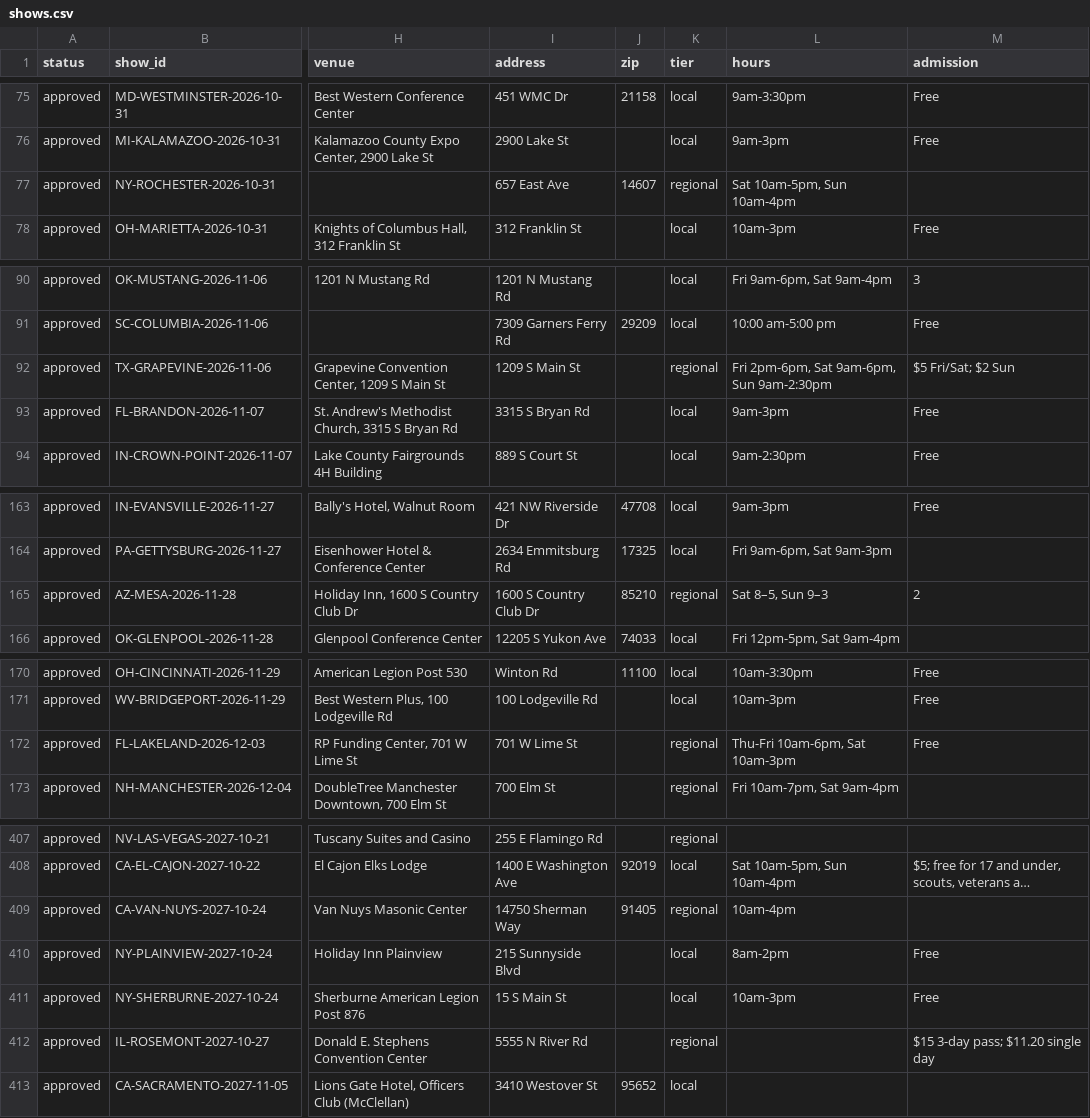
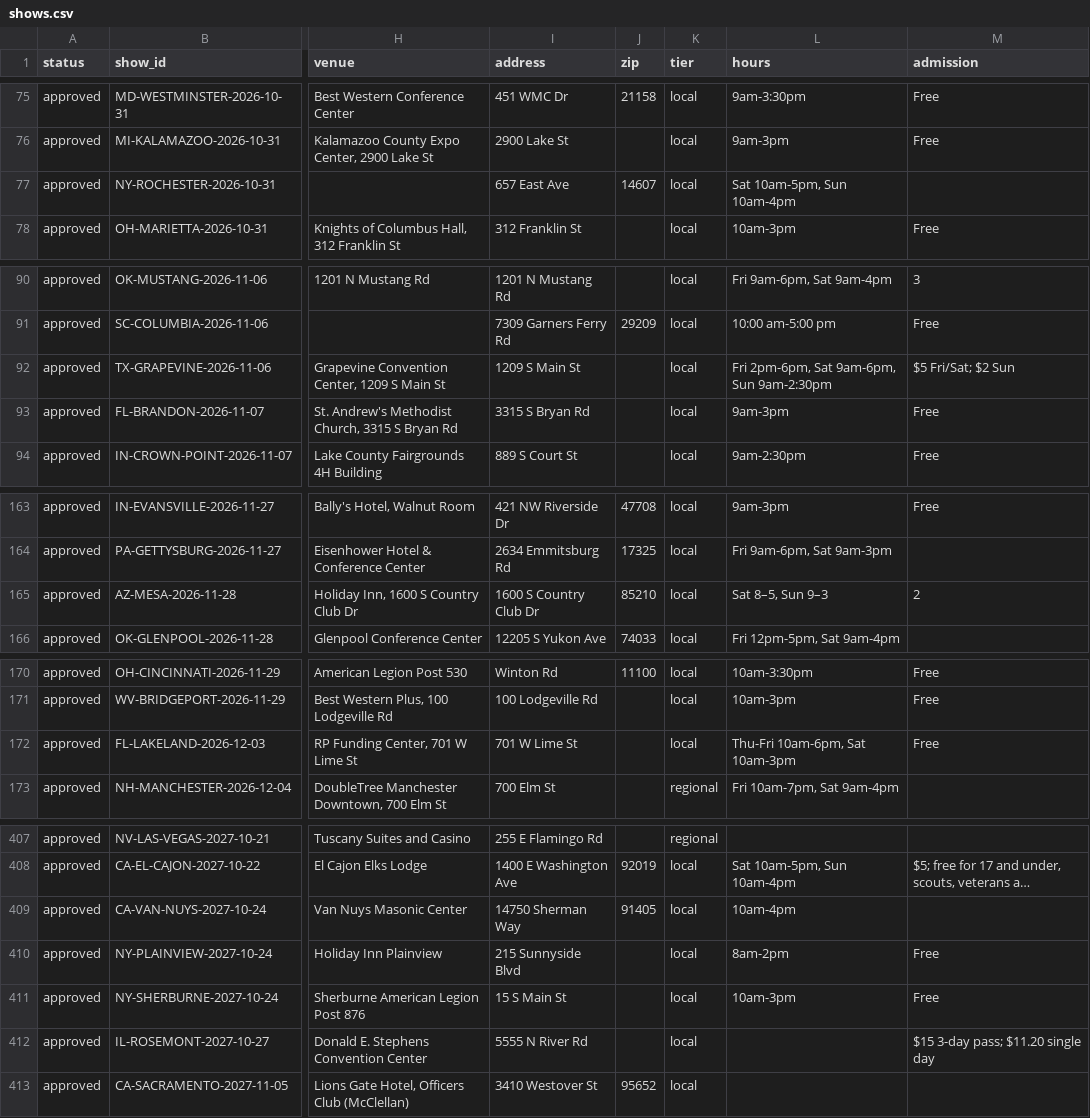
Before and after one commit to coinshow123/coin-show, a CSV file: data/shows.csv, drawn as a sheet; only a part is shown, gaps mark what is left out; long unchanged cells end in …; the diff covers the shown part only; the diff names each change by its address in the sheet, - before the commit and + after, or states it on an @@ line.

```diff
--- a/data/shows.csv
+++ b/data/shows.csv
-K77 (tier): regional
+K77 (tier): local
-K92 (tier): regional
+K92 (tier): local
-K165 (tier): regional
+K165 (tier): local
-K172 (tier): regional
+K172 (tier): local
-K409 (tier): regional
+K409 (tier): local
-K412 (tier): regional
+K412 (tier): local
```
Also changed, not shown: 21 edited cells elsewhere in this file.
